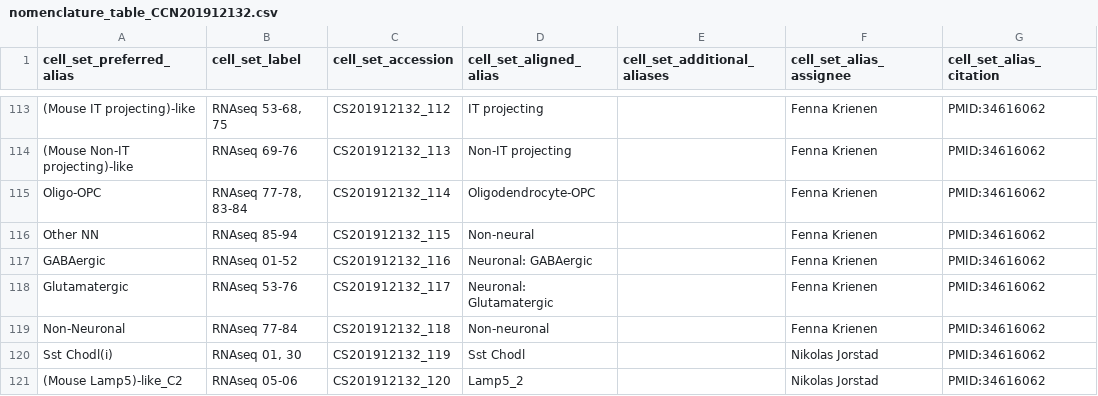
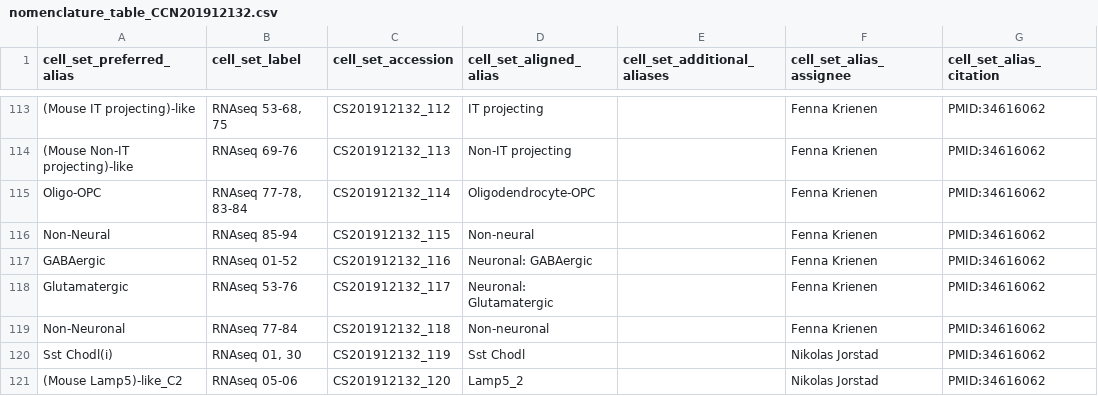
Before and after one commit to obophenotype/brain_data_standards_ontologies, a CSV file: src/dendrograms/nomenclature_table_CCN201912132.csv, drawn as a sheet; only a part is shown, gaps mark what is left out; the diff names each change by its address in the sheet, - before the commit and + after, or states it on an @@ line.

```diff
--- a/src/dendrograms/nomenclature_table_CCN201912132.csv
+++ b/src/dendrograms/nomenclature_table_CCN201912132.csv
-A116 (cell_set_preferred_alias): Other NN
+A116 (cell_set_preferred_alias): Non-Neural
```
Also changed, not shown: src/dendrograms/nomenclature_table_CCN202002013.csv, src/templates/CCN201912132.tsv, 22 other files.
